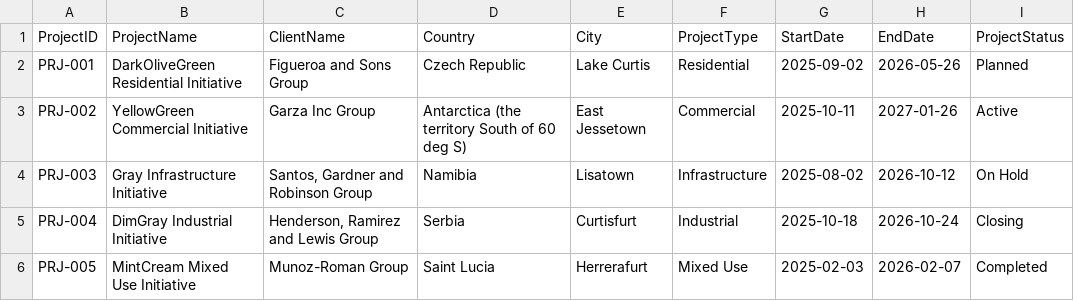
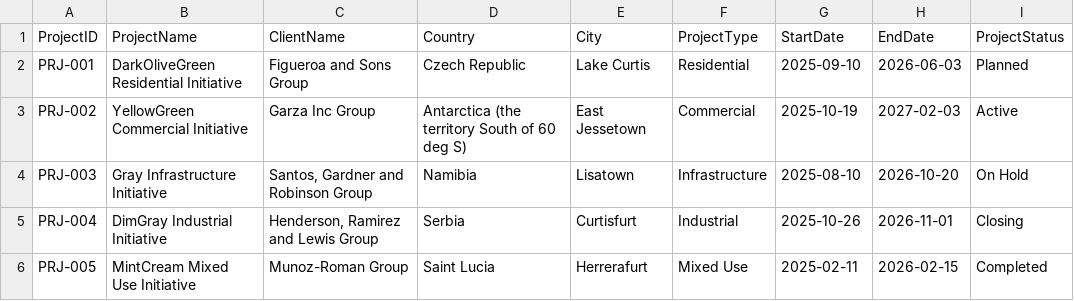
Before and after one commit to OMBHARTIYA/Api-ingestion-pipeline, a CSV file: data/bronze/projects_bronze.csv, drawn as a sheet.

```diff
--- a/data/bronze/projects_bronze.csv
+++ b/data/bronze/projects_bronze.csv
@@ -1,6 +1,6 @@
 ProjectID,ProjectName,ClientName,Country,City,ProjectType,StartDate,EndDate,ProjectStatus
-PRJ-001,DarkOliveGreen Residential Initiative,Figueroa and Sons Group,Czech Republic,Lake Curtis,Residential,2025-09-02,2026-05-26,Planned
-PRJ-002,YellowGreen Commercial Initiative,Garza Inc Group,Antarctica (the territory South of 60 deg S),East Jessetown,Commercial,2025-10-11,2027-01-26,Active
-PRJ-003,Gray Infrastructure Initiative,"Santos, Gardner and Robinson Group",Namibia,Lisatown,Infrastructure,2025-08-02,2026-10-12,On Hold
-PRJ-004,DimGray Industrial Initiative,"Henderson, Ramirez and Lewis Group",Serbia,Curtisfurt,Industrial,2025-10-18,2026-10-24,Closing
-PRJ-005,MintCream Mixed Use Initiative,Munoz-Roman Group,Saint Lucia,Herrerafurt,Mixed Use,2025-02-03,2026-02-07,Completed
+PRJ-001,DarkOliveGreen Residential Initiative,Figueroa and Sons Group,Czech Republic,Lake Curtis,Residential,2025-09-10,2026-06-03,Planned
+PRJ-002,YellowGreen Commercial Initiative,Garza Inc Group,Antarctica (the territory South of 60 deg S),East Jessetown,Commercial,2025-10-19,2027-02-03,Active
+PRJ-003,Gray Infrastructure Initiative,"Santos, Gardner and Robinson Group",Namibia,Lisatown,Infrastructure,2025-08-10,2026-10-20,On Hold
+PRJ-004,DimGray Industrial Initiative,"Henderson, Ramirez and Lewis Group",Serbia,Curtisfurt,Industrial,2025-10-26,2026-11-01,Closing
+PRJ-005,MintCream Mixed Use Initiative,Munoz-Roman Group,Saint Lucia,Herrerafurt,Mixed Use,2025-02-11,2026-02-15,Completed
```
Also changed, not shown: data/gold/monthly_progress_summary.csv, 11 other files.
